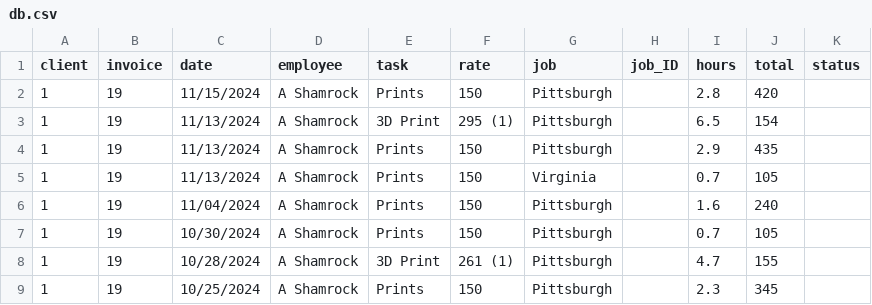
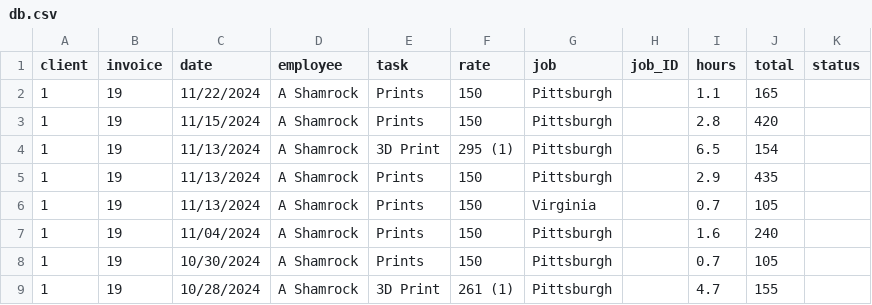
Before and after one commit to ashamrock/TestTable, a CSV file: db.csv, drawn as a sheet; only a part is shown; the shorter side is filled out with more unchanged rows; the diff names each change by its address in the sheet, - before the commit and + after, or states it on an @@ line.

```diff
--- a/db.csv
+++ b/db.csv
+row 2: 1 | 19 | 11/22/2024 | A Shamrock | Prints | 150 | Pittsburgh |  | 1.1 | 165
```
